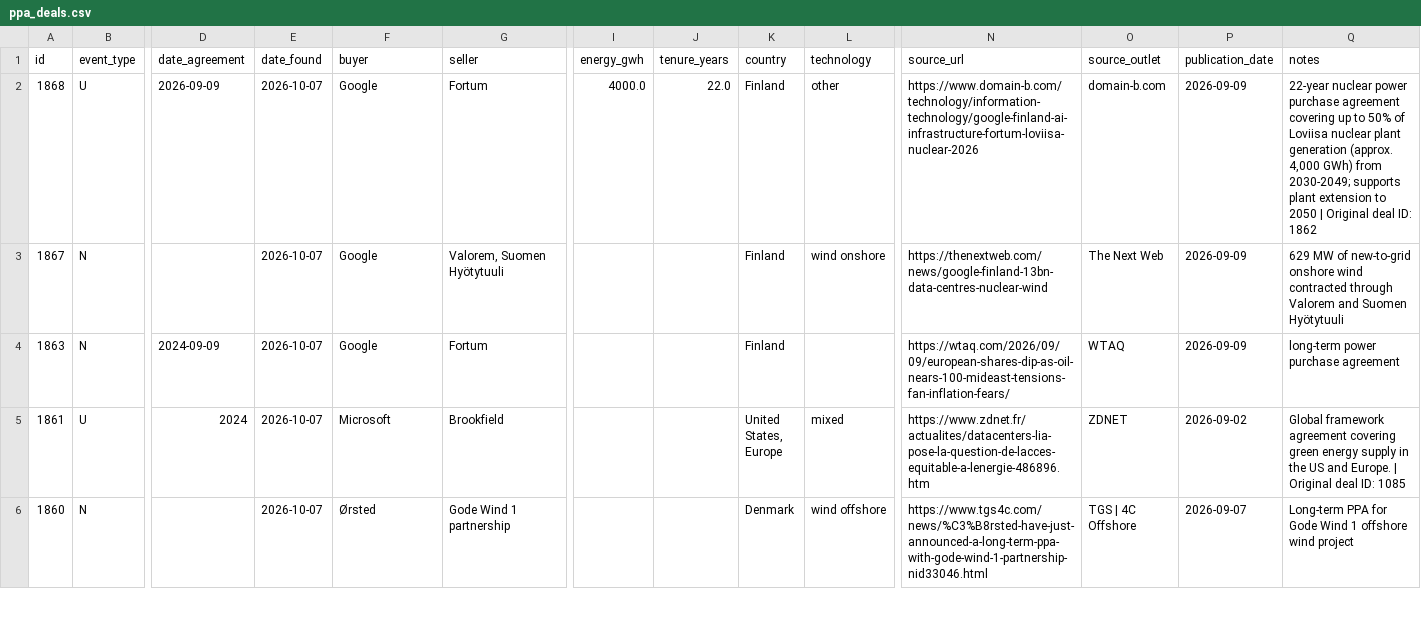
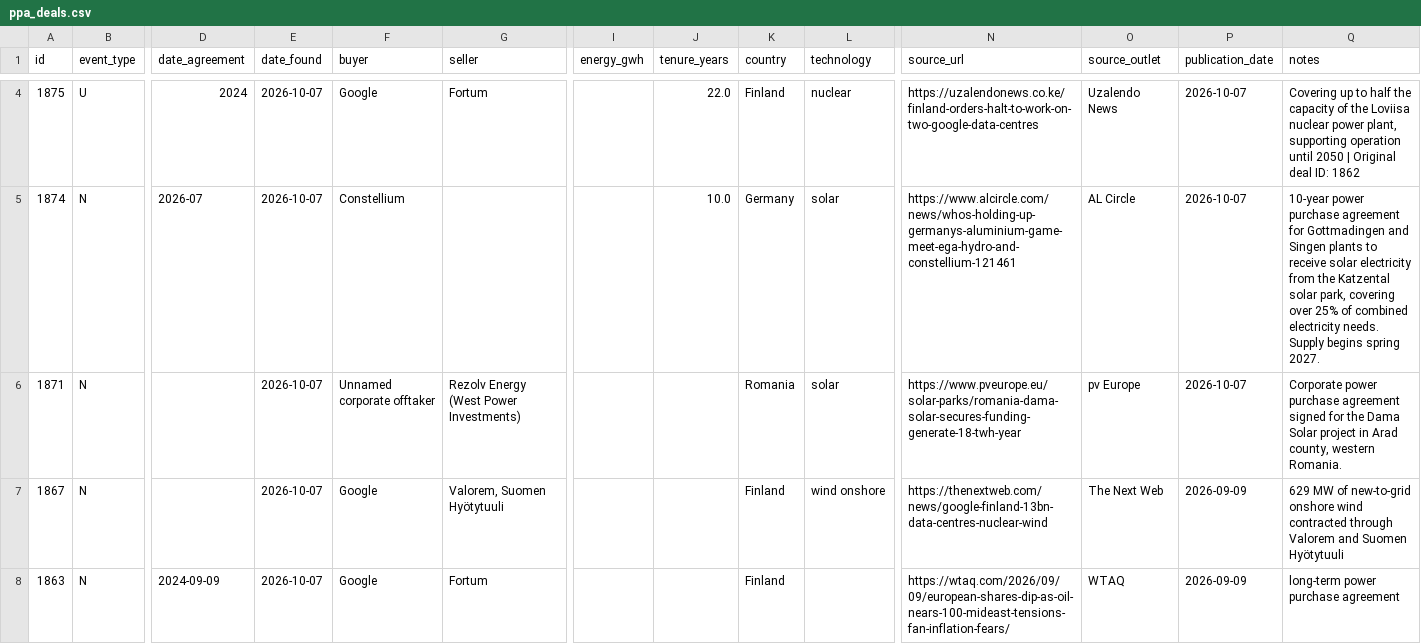
Before and after one commit to Mangips/ppa-tracker, a CSV file: data/ppa_deals.csv, drawn as a sheet; only a part is shown, gaps mark what is left out; the shorter side is filled out with more unchanged rows; addresses are those after the commit; rows hold the shown columns only; the diff covers the shown part only; the diff names each change by its address in the sheet, - before the commit and + after, or states it on an @@ line.

```diff
--- a/data/ppa_deals.csv
+++ b/data/ppa_deals.csv
-A4 (id): 1868
+A4 (id): 1875
-D4 (date_agreement): 2026-09-09
+D4 (date_agreement): 2024
-I4 (energy_gwh): 4000.0
+I4 (energy_gwh): (empty)
-L4 (technology): other
+L4 (technology): nuclear
-N4 (source_url): https://www.domain-b.com/technology/information-technology/google-finland-ai-infrastructure-fortum-loviisa-nuclear-2026
+N4 (source_url): https://uzalendonews.co.ke/finland-orders-halt-to-work-on-two-google-data-centres
-O4 (source_outlet): domain-b.com
+O4 (source_outlet): Uzalendo News
-P4 (publication_date): 2026-09-09
+P4 (publication_date): 2026-10-07
-Q4 (notes): 22-year nuclear power purchase agreement covering up to 50% of Loviisa nuclear plant generation (approx. 4,000 GWh) from 2030‑2049; supports plant extension to 2050 |…
+Q4 (notes): Covering up to half the capacity of the Loviisa nuclear power plant, supporting operation until 2050 |…
+row 5: 1874 | N | 2026-07 | 2026-10-07 | Constellium |  |  | 10.0 | Germany | solar | https://www.alcircle.com/news/whos-holding-up-germanys-aluminium-game-meet-ega-hydro-and-constellium-121461 | AL Circle | 2026-10-07 | 10-year power purchase agreement for Gottmadingen and Singen plants to receive solar electricity from the Katzental solar park, covering over 25% of combined electricity needs. Supply begins spring 2027.
+row 6: 1871 | N |  | 2026-10-07 | Unnamed corporate offtaker | Rezolv Energy (West Power Investments) |  |  | Romania | solar | https://www.pveurope.eu/solar-parks/romania-dama-solar-secures-funding-generate-18-twh-year | pv Europe | 2026-10-07 | Corporate power purchase agreement signed for the Dama Solar project in Arad county, western Romania.
```
Also changed, not shown: 2 added rows and 1 removed row elsewhere in this file, 2 other files.
